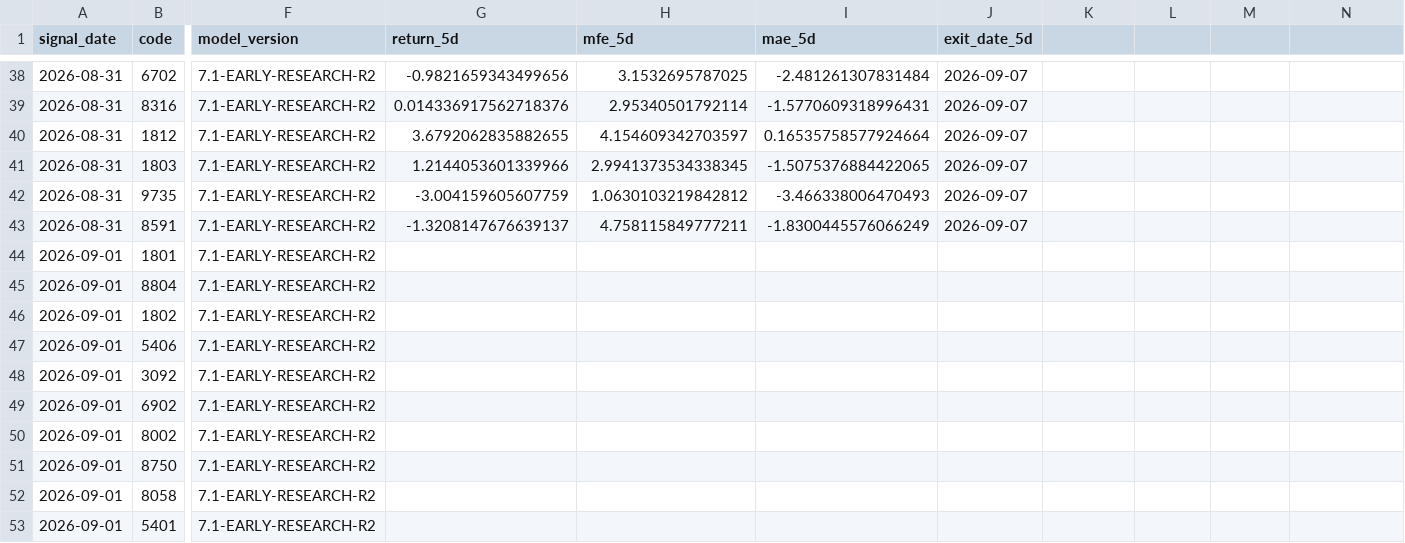
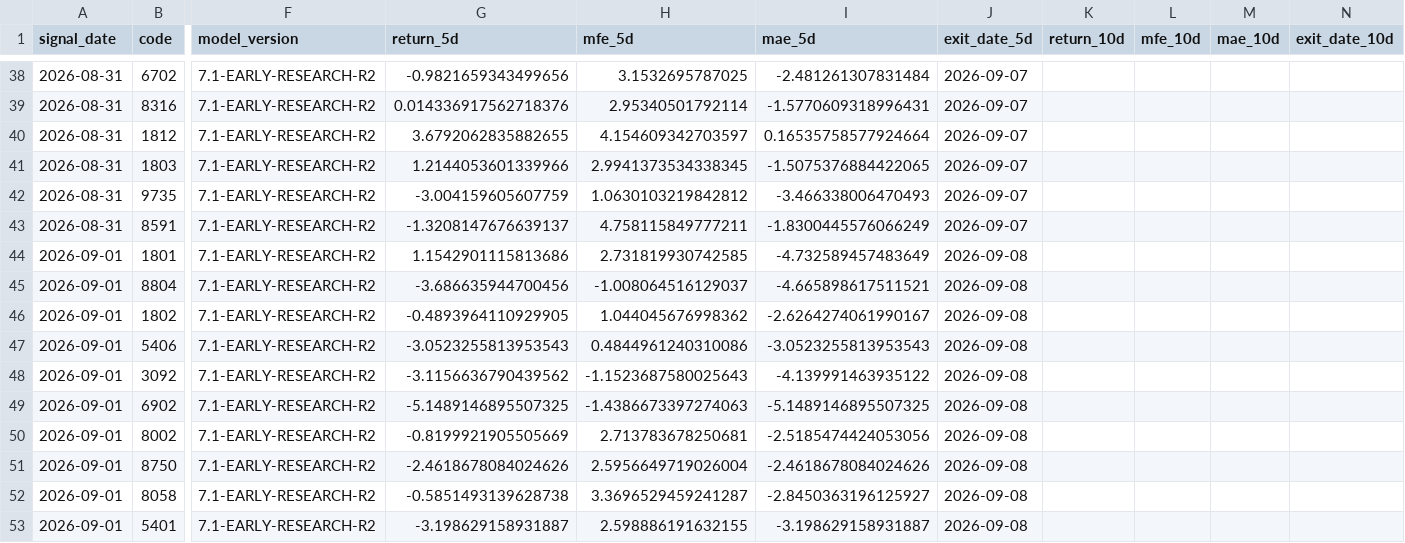
Before and after one commit to izumi7139-ai/nikkei225-line-bot, a CSV file: data_early/early_outcomes.csv, drawn as a sheet; only a part is shown, gaps mark what is left out; the diff covers the shown part only; the diff names each change by its address in the sheet, - before the commit and + after, or states it on an @@ line.

```diff
--- a/data_early/early_outcomes.csv
+++ b/data_early/early_outcomes.csv
-K1: (empty)
+K1: return_10d
-L1: (empty)
+L1: mfe_10d
-M1: (empty)
+M1: mae_10d
-N1: (empty)
+N1: exit_date_10d
-G44 (return_5d): (empty)
+G44 (return_5d): 1.1542901115813686
-H44 (mfe_5d): (empty)
+H44 (mfe_5d): 2.731819930742585
-I44 (mae_5d): (empty)
+I44 (mae_5d): -4.732589457483649
-J44:J53 (exit_date_5d): (empty)
+J44:J53 (exit_date_5d): 2026-09-08
-G45 (return_5d): (empty)
+G45 (return_5d): -3.686635944700456
-H45 (mfe_5d): (empty)
+H45 (mfe_5d): -1.008064516129037
-I45 (mae_5d): (empty)
+I45 (mae_5d): -4.665898617511521
-G46 (return_5d): (empty)
+G46 (return_5d): -0.4893964110929905
-H46 (mfe_5d): (empty)
+H46 (mfe_5d): 1.044045676998362
-I46 (mae_5d): (empty)
+I46 (mae_5d): -2.6264274061990167
-G47 (return_5d): (empty)
+G47 (return_5d): -3.0523255813953543
-H47 (mfe_5d): (empty)
+H47 (mfe_5d): 0.4844961240310086
-I47 (mae_5d): (empty)
+I47 (mae_5d): -3.0523255813953543
-G48 (return_5d): (empty)
+G48 (return_5d): -3.1156636790439562
-H48 (mfe_5d): (empty)
+H48 (mfe_5d): -1.1523687580025643
-I48 (mae_5d): (empty)
+I48 (mae_5d): -4.139991463935122
-G49 (return_5d): (empty)
+G49 (return_5d): -5.1489146895507325
-H49 (mfe_5d): (empty)
+H49 (mfe_5d): -1.4386673397274063
-I49 (mae_5d): (empty)
+I49 (mae_5d): -5.1489146895507325
-G50 (return_5d): (empty)
+G50 (return_5d): -0.8199921905505669
-H50 (mfe_5d): (empty)
+H50 (mfe_5d): 2.713783678250681
-I50 (mae_5d): (empty)
+I50 (mae_5d): -2.5185474424053056
-G51 (return_5d): (empty)
+G51 (return_5d): -2.4618678084024626
-H51 (mfe_5d): (empty)
+H51 (mfe_5d): 2.5956649719026004
-I51 (mae_5d): (empty)
+I51 (mae_5d): -2.4618678084024626
-G52 (return_5d): (empty)
+G52 (return_5d): -0.5851493139628738
-H52 (mfe_5d): (empty)
+H52 (mfe_5d): 3.3696529459241287
-I52 (mae_5d): (empty)
+I52 (mae_5d): -2.8450363196125927
-G53 (return_5d): (empty)
+G53 (return_5d): -3.198629158931887
-H53 (mfe_5d): (empty)
+H53 (mfe_5d): 2.598886191632155
-I53 (mae_5d): (empty)
+I53 (mae_5d): -3.198629158931887
```
Also changed, not shown: 16 edited cells elsewhere in this file, data_early/jpx_margin_diagnostics.csv, reports_early/early_latest.csv, 1 other file.
